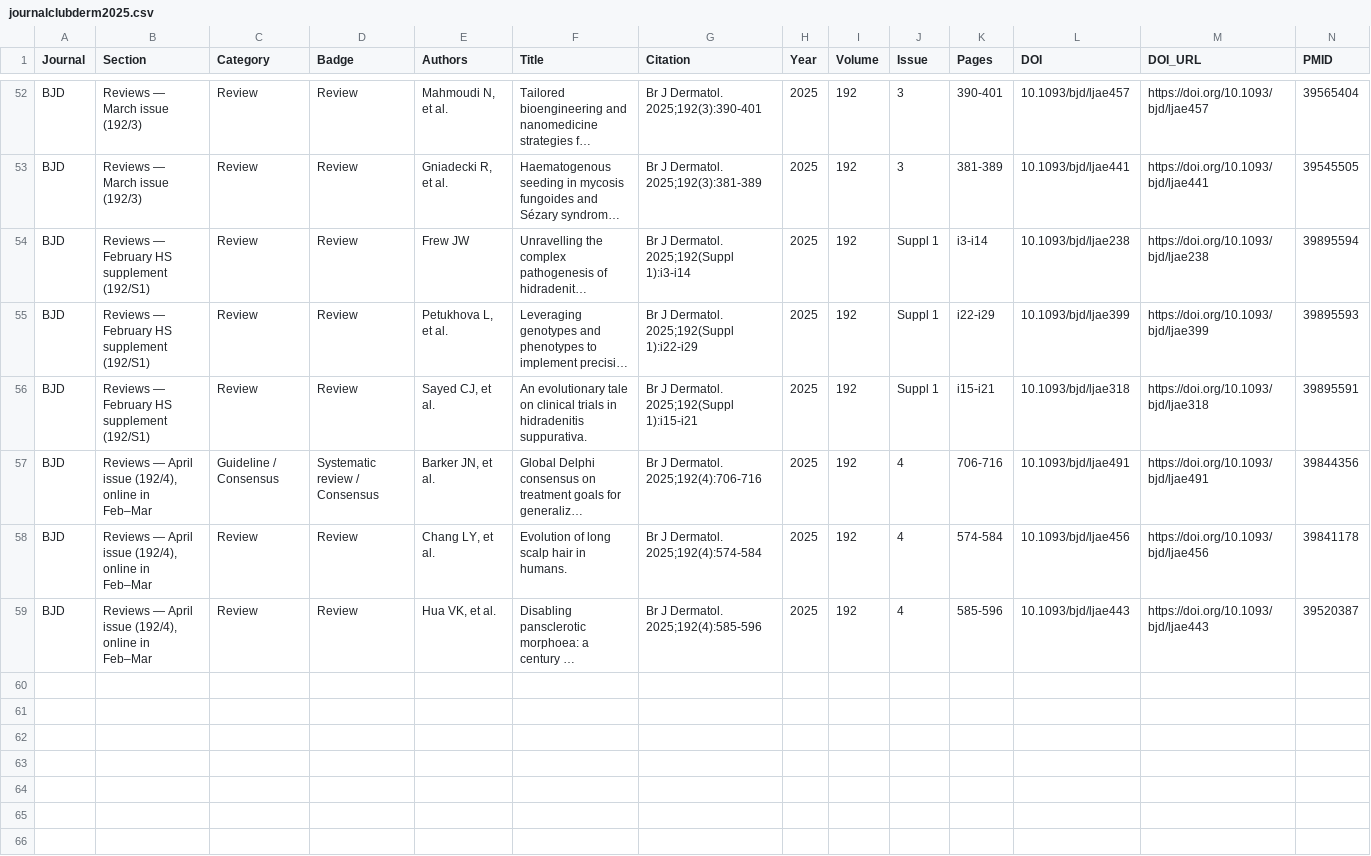
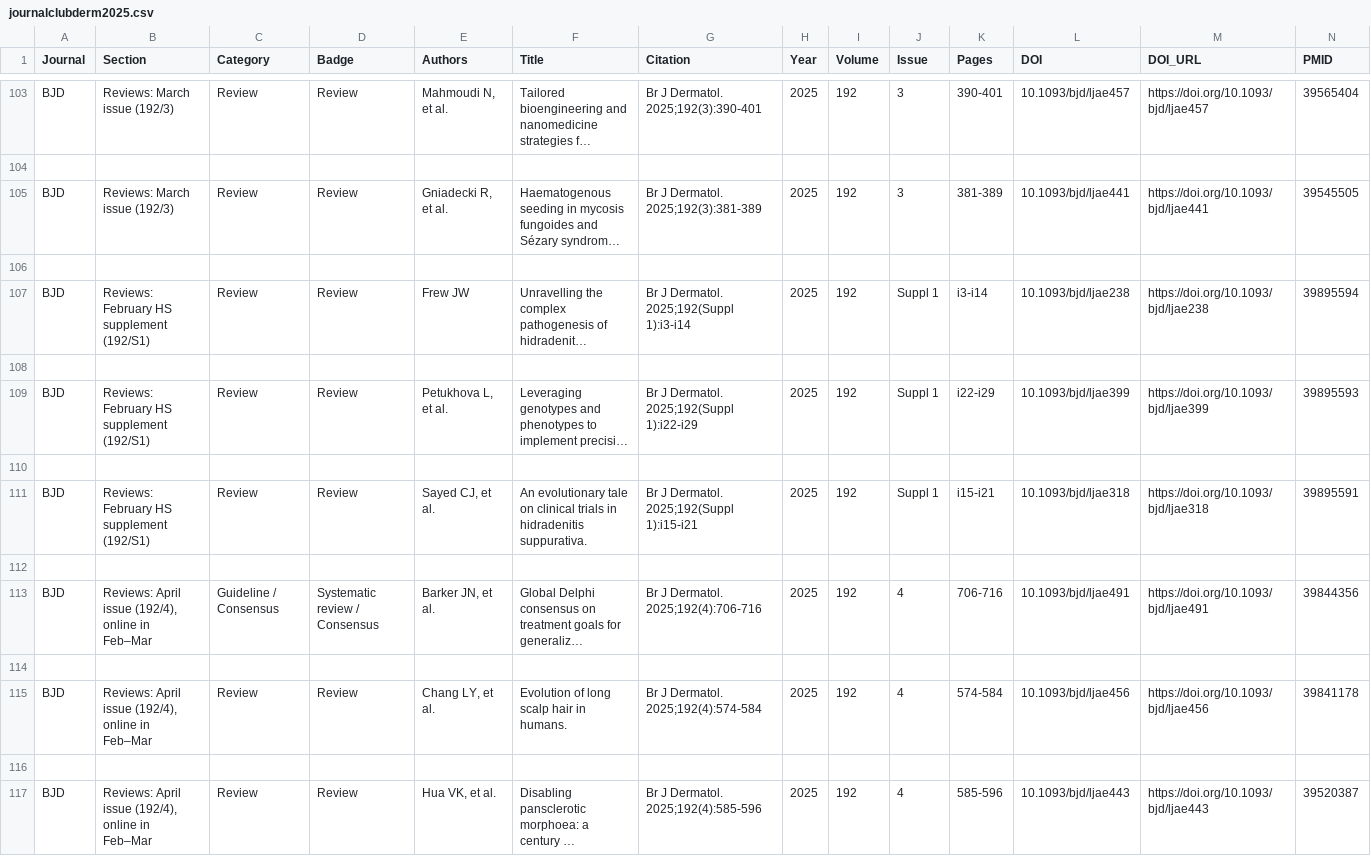
Before and after one commit to PanaceAInsights/powh-journalclub, a CSV file: jul26/journalclubderm2025.csv, drawn as a sheet; only a part is shown, gaps mark what is left out; long unchanged cells end in …; addresses are those after the commit; rows hold the shown columns only; the diff covers the shown part only; the diff names each change by its address in the sheet, - before the commit and + after, or states it on an @@ line.

```diff
--- a/jul26/journalclubderm2025.csv
+++ b/jul26/journalclubderm2025.csv
-B103 (Section): Reviews — March issue (192/3)
+B103 (Section): Reviews: March issue (192/3)
+row 104: (empty)
-B105 (Section): Reviews — March issue (192/3)
+B105 (Section): Reviews: March issue (192/3)
+row 106: (empty)
-B107 (Section): Reviews — February HS supplement (192/S1)
+B107 (Section): Reviews: February HS supplement (192/S1)
+row 108: (empty)
-B109 (Section): Reviews — February HS supplement (192/S1)
+B109 (Section): Reviews: February HS supplement (192/S1)
+row 110: (empty)
-B111 (Section): Reviews — February HS supplement (192/S1)
+B111 (Section): Reviews: February HS supplement (192/S1)
+row 112: (empty)
-B113 (Section): Reviews — April issue…
+B113 (Section): Reviews: April issue…
+row 114: (empty)
-B115 (Section): Reviews — April issue…
+B115 (Section): Reviews: April issue…
+row 116: (empty)
-B117 (Section): Reviews — April issue…
+B117 (Section): Reviews: April issue…
```
Also changed, not shown: 51 added rows elsewhere in this file, aug26/journalclub_aug2026.csv, 6 other files.
